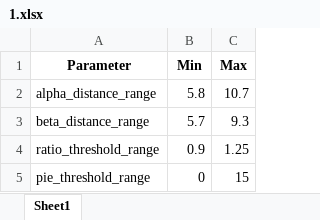
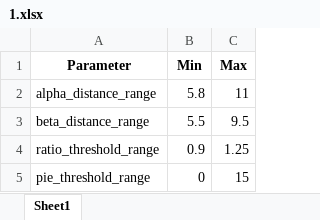
Before and after one commit to SNU-Songlab/Metal-Installer-code, an Excel workbook: Threshold/Zn/3His/1.xlsx, sheet Sheet1, drawn as a sheet; values as stored, in another font and other column widths than the file's, no borders; the diff names each change by its address in the sheet, - before the commit and + after, or states it on an @@ line.

Commit message:
Add files via upload

```diff
--- a/Threshold/Zn/3His/1.xlsx (sheet Sheet1)
+++ b/Threshold/Zn/3His/1.xlsx (sheet Sheet1)
-C2 (Max): 10.7
+C2 (Max): 11
-B3 (Min): 5.7
+B3 (Min): 5.5
-C3 (Max): 9.3
+C3 (Max): 9.5
```
